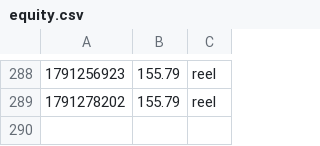
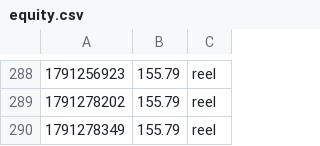
Before and after one commit to UdyrPerson/listing-live, a CSV file: live/equity.csv, drawn as a sheet; only a part is shown, gaps mark what is left out.

Commit message:
live: 2026-10-06T09:19Z

```diff
--- a/live/equity.csv
+++ b/live/equity.csv
@@ -289 +289,2 @@
 1791278202,155.79,reel
+1791278349,155.79,reel
```
Also changed, not shown: 2 other files.
